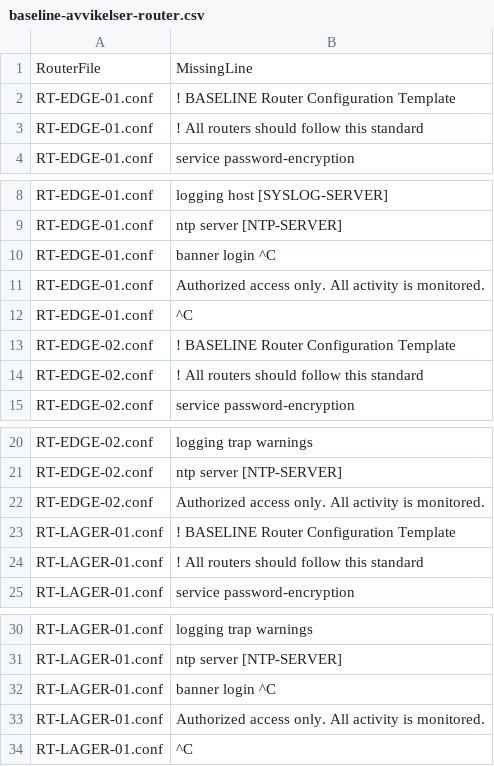
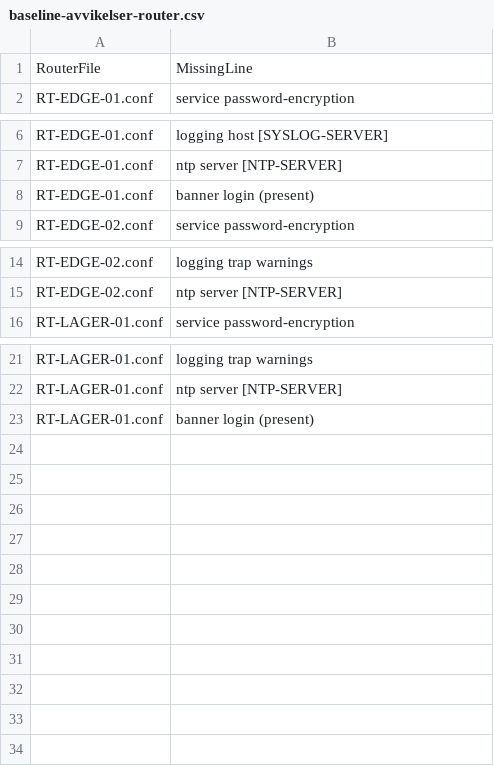
Before and after one commit to haagen-vaz/Audit_Log_Analysis, a CSV file: baseline-avvikelser-router.csv, drawn as a sheet; only a part is shown, gaps mark what is left out.

```diff
--- a/baseline-avvikelser-router.csv
+++ b/baseline-avvikelser-router.csv
@@ -1,4 +1,2 @@
 "RouterFile","MissingLine"
-"RT-EDGE-01.conf","! BASELINE Router Configuration Template"
-"RT-EDGE-01.conf","! All routers should follow this standard"
 "RT-EDGE-01.conf","service password-encryption"
@@ -9,7 +7,3 @@
 "RT-EDGE-01.conf","ntp server [NTP-SERVER]"
-"RT-EDGE-01.conf","banner login ^C"
-"RT-EDGE-01.conf","Authorized access only. All activity is monitored."
-"RT-EDGE-01.conf","^C"
-"RT-EDGE-02.conf","! BASELINE Router Configuration Template"
-"RT-EDGE-02.conf","! All routers should follow this standard"
+"RT-EDGE-01.conf","banner login (present)"
 "RT-EDGE-02.conf","service password-encryption"
@@ -21,5 +15,2 @@
 "RT-EDGE-02.conf","ntp server [NTP-SERVER]"
-"RT-EDGE-02.conf","Authorized access only. All activity is monitored."
-"RT-LAGER-01.conf","! BASELINE Router Configuration Template"
-"RT-LAGER-01.conf","! All routers should follow this standard"
 "RT-LAGER-01.conf","service password-encryption"
@@ -31,4 +22,2 @@
 "RT-LAGER-01.conf","ntp server [NTP-SERVER]"
-"RT-LAGER-01.conf","banner login ^C"
-"RT-LAGER-01.conf","Authorized access only. All activity is monitored."
-"RT-LAGER-01.conf","^C"
+"RT-LAGER-01.conf","banner login (present)"
```
Also changed, not shown: 2 other files.
